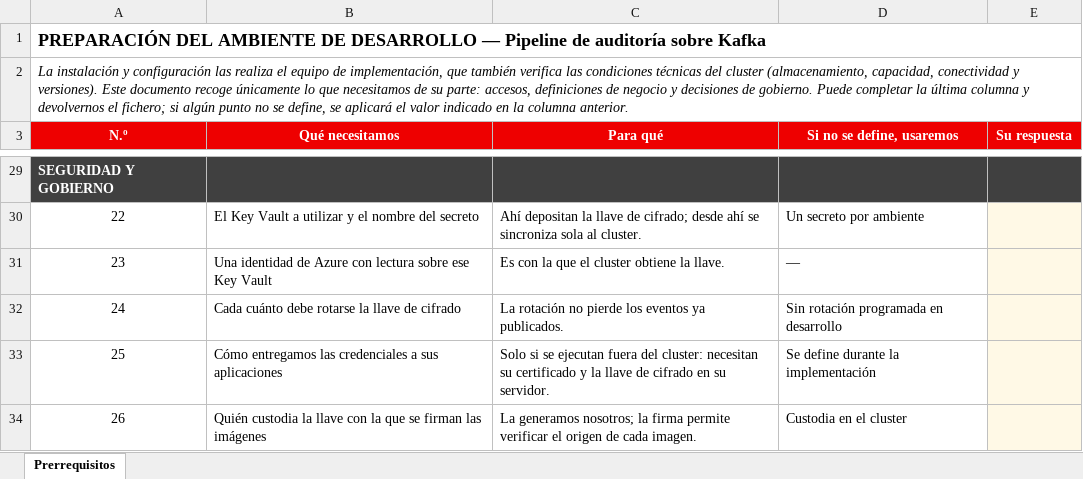
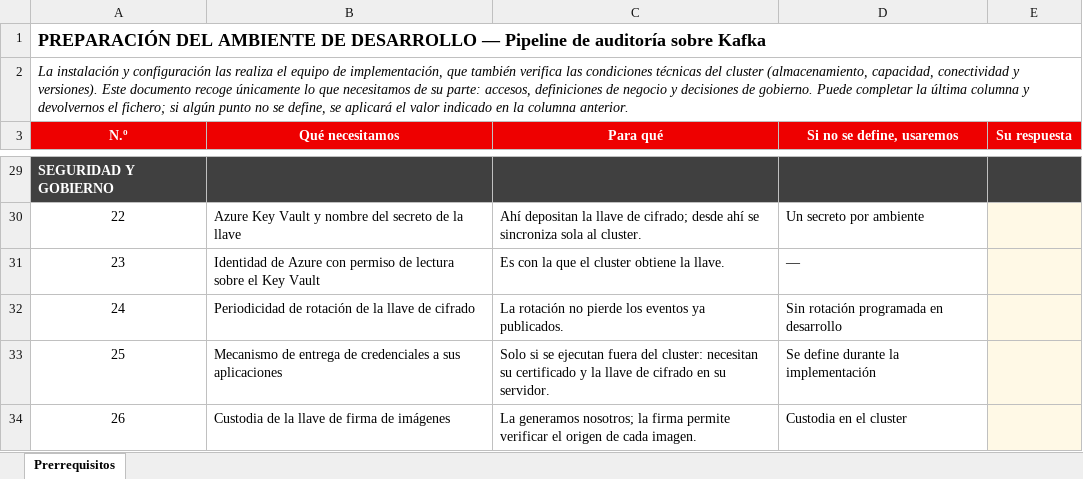
Before and after one commit to rh-workshop/workshop-demo-platform, an Excel workbook: docs/prerrequisitos-kafka-dev.xlsx, sheet Prerrequisitos, drawn as a sheet; only a part is shown, gaps mark what is left out; values as stored, in another font and other column widths than the file's, no borders; the diff covers the shown part only; the diff names each change by its address in the sheet, - before the commit and + after, or states it on an @@ line.

```diff
--- a/docs/prerrequisitos-kafka-dev.xlsx (sheet Prerrequisitos)
+++ b/docs/prerrequisitos-kafka-dev.xlsx (sheet Prerrequisitos)
-B30 (Qué necesitamos): El Key Vault a utilizar y el nombre del secreto
+B30 (Qué necesitamos): Azure Key Vault y nombre del secreto de la llave
-B31 (Qué necesitamos): Una identidad de Azure con lectura sobre ese Key Vault
+B31 (Qué necesitamos): Identidad de Azure con permiso de lectura sobre el Key Vault
-B32 (Qué necesitamos): Cada cuánto debe rotarse la llave…
+B32 (Qué necesitamos): Periodicidad de rotación de la llave…
-B33 (Qué necesitamos): Cómo entregamos las credenciales a…
+B33 (Qué necesitamos): Mecanismo de entrega de credenciales a…
-B34 (Qué necesitamos): Quién custodia la llave con la que se firman las imágenes
+B34 (Qué necesitamos): Custodia de la llave de firma de imágenes
```
Also changed, not shown: 20 edited cells elsewhere in this sheet.
